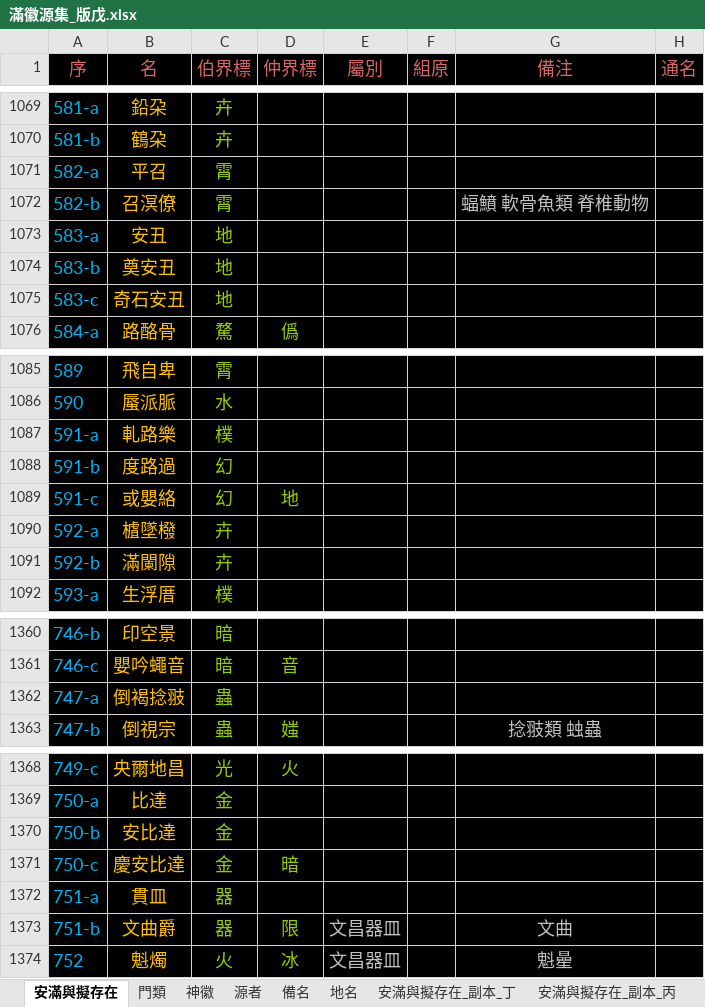
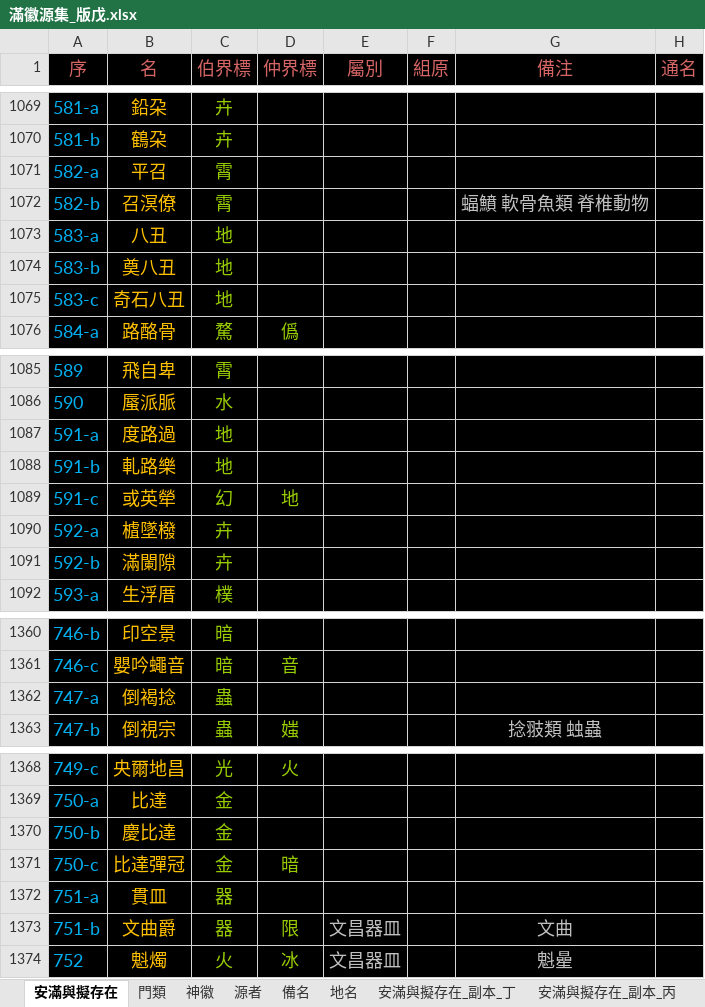
Before and after one commit to sealleci/AnMan, an Excel workbook: docs/滿徽源集_版戊.xlsx, sheet 安滿與擬存在, drawn as a sheet; only a part is shown, gaps mark what is left out; values as stored, in another font and other column widths than the file's, no borders; the diff names each change by its address in the sheet, - before the commit and + after, or states it on an @@ line.

```diff
--- a/docs/滿徽源集_版戊.xlsx (sheet 安滿與擬存在)
+++ b/docs/滿徽源集_版戊.xlsx (sheet 安滿與擬存在)
-B1073 (名): 安丑
+B1073 (名): 八丑
-B1074 (名): 奠安丑
+B1074 (名): 奠八丑
-B1075 (名): 奇石安丑
+B1075 (名): 奇石八丑
-B1087 (名): 軋路樂
+B1087 (名): 度路過
-C1087 (伯界標): 樸
+C1087 (伯界標): 地
-B1088 (名): 度路過
+B1088 (名): 軋路樂
-C1088 (伯界標): 幻
+C1088 (伯界標): 地
-B1089 (名): 或嬰絡
+B1089 (名): 或英犖
-B1362 (名): 倒褐捻翄
+B1362 (名): 倒褐捻
-B1370 (名): 安比達
+B1370 (名): 慶比達
-B1371 (名): 慶安比達
+B1371 (名): 比達彈冠
```
Also changed, not shown: 3 other files.
